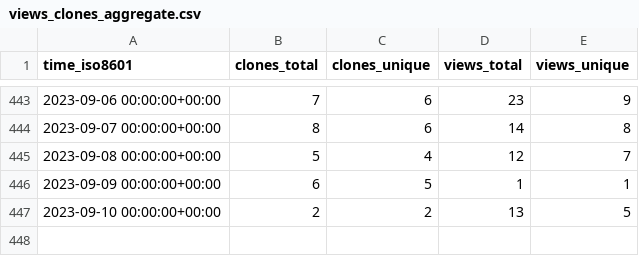
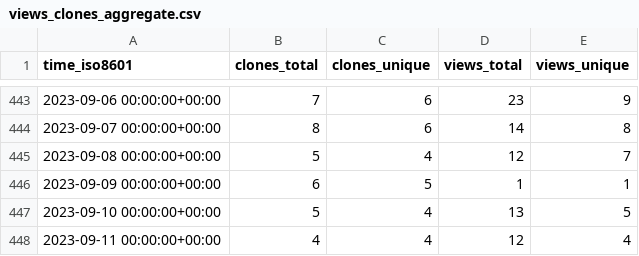
Before and after one commit to awslabs/assisted-log-enabler-for-aws, a CSV file: awslabs/assisted-log-enabler-for-aws/ghrs-data/views_clones_aggregate.csv, drawn as a sheet; only a part is shown, gaps mark what is left out.

```diff
--- a/awslabs/assisted-log-enabler-for-aws/ghrs-data/views_clones_aggregate.csv
+++ b/awslabs/assisted-log-enabler-for-aws/ghrs-data/views_clones_aggregate.csv
@@ -446,2 +446,3 @@ time_iso8601,clones_total,clones_unique,views_total,views_unique
 2023-09-09 00:00:00+00:00,6,5,1,1
-2023-09-10 00:00:00+00:00,2,2,13,5
+2023-09-10 00:00:00+00:00,5,4,13,5
+2023-09-11 00:00:00+00:00,4,4,12,4
```
Also changed, not shown: 1 other file.
